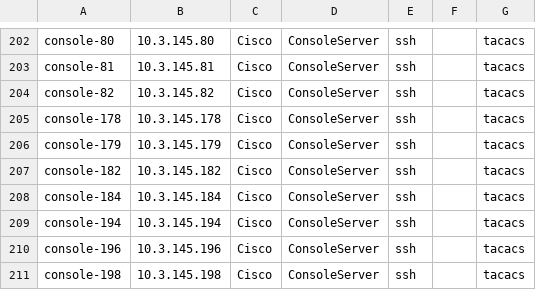
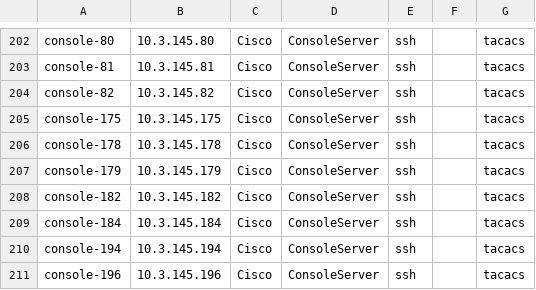
Before and after one commit to sonic-net/sonic-mgmt, a CSV file: ansible/files/sonic_str2_devices.csv, drawn as a sheet; only a part is shown, gaps mark what is left out; the shorter side is filled out with more unchanged rows; the diff names each change by its address in the sheet, - before the commit and + after, or states it on an @@ line.

Commit message:
Merged PR 26879: Add console-175 to str2
### ⚠️ Code Placement Check

> **Reminder:** The internal repo (`sonic-mgmt-int`) should only contain Microsoft-internal code
> (testbed configs, lab info, MSFT-sensitive tests/features).
> General test code, framework improvements, and bug fixes belong in the
> **public repo**: https://github.com/sonic-net/sonic-mgmt

**Please select one:**
- [ ] This PR contains **internal-only** code that cannot go to the public repo
- [ ] Reason it must be internal: <!-- explain briefly -->

### What is the motivation for this PR?

### How did you do it?

### How did you verify/test it?


Add console-175 to str2

```diff
--- a/ansible/files/sonic_str2_devices.csv
+++ b/ansible/files/sonic_str2_devices.csv
+row 205: console-175 | 10.3.145.175 | Cisco | ConsoleServer | ssh |  | tacacs
```
